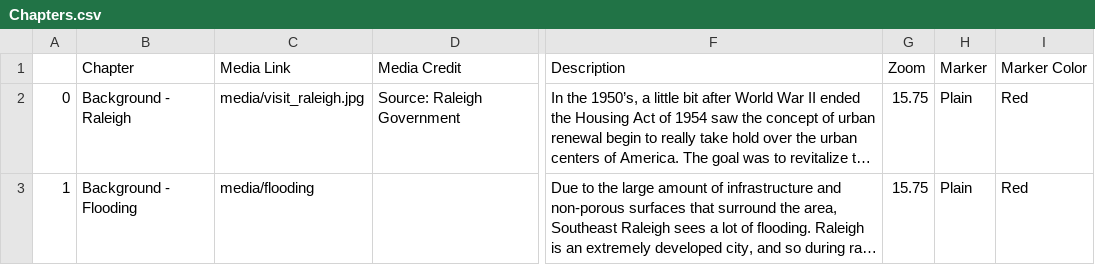
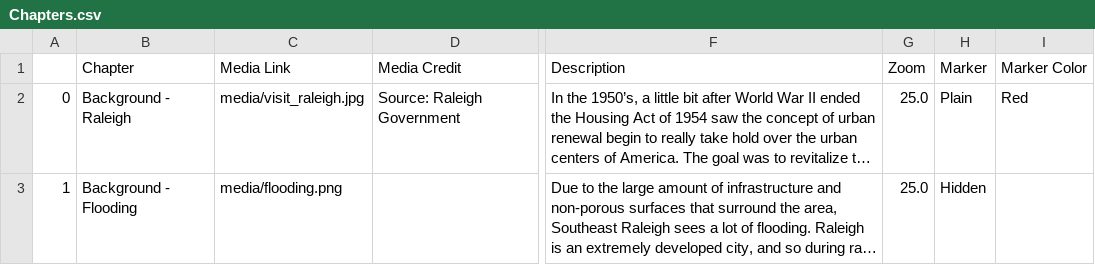
Before and after one commit to Jesscsch/storymap-class, a CSV file: csv/Chapters.csv, drawn as a sheet; only a part is shown, gaps mark what is left out; long unchanged cells end in …; the diff covers the shown part only; the diff names each change by its address in the sheet, - before the commit and + after, or states it on an @@ line.

```diff
--- a/csv/Chapters.csv
+++ b/csv/Chapters.csv
-G2:G3 (Zoom): 15.75
+G2:G3 (Zoom): 25.0
-C3 (Media Link): media/flooding
+C3 (Media Link): media/flooding.png
-H3 (Marker): Plain
+H3 (Marker): Hidden
-I3 (Marker Color): Red
+I3 (Marker Color): (empty)
```
Also changed, not shown: 8 edited cells elsewhere in this file, 1 other file.
